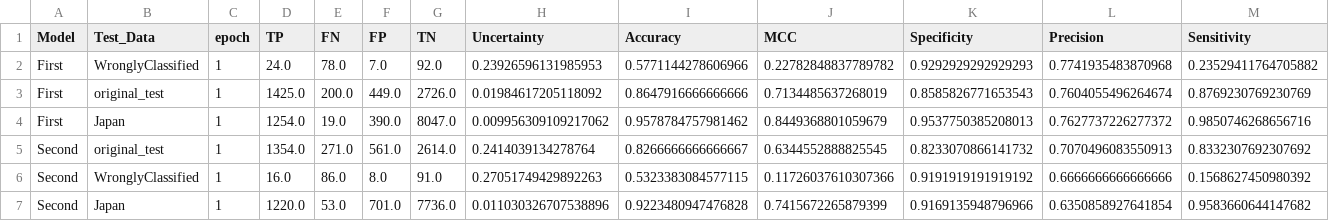
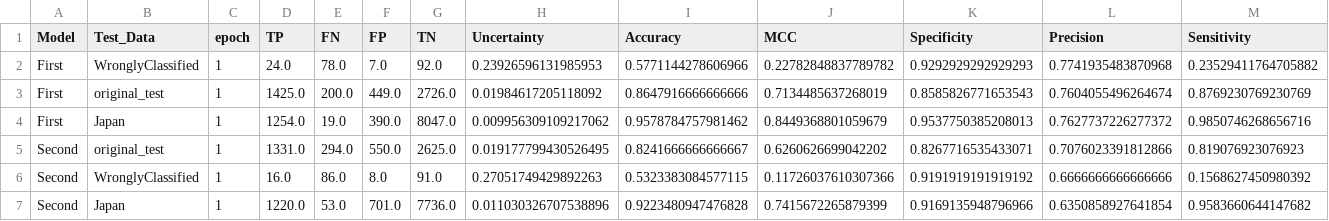
Before and after one commit to zaczaczac5/GCNN_Bayesian, a CSV file: NR-AR/train100epoch_table.csv, drawn as a sheet; only a part is shown; removed rows and columns are numbered as before the commit, all else as after; rows hold the shown columns only; the diff names each change by its address in the sheet, - before the commit and + after, or states it on an @@ line.

Commit message:
Update train100epoch_table.csv

```diff
--- a/NR-AR/train100epoch_table.csv
+++ b/NR-AR/train100epoch_table.csv
-row 5: Second | original_test | 1 | 1354.0 | 271.0 | 561.0 | 2614.0 | 0.2414039134278764 | 0.8266666666666667 | 0.6344552888825545 | 0.8233070866141732 | 0.7070496083550913 | 0.8332307692307692
+row 5: Second | original_test | 1 | 1331.0 | 294.0 | 550.0 | 2625.0 | 0.019177799430526495 | 0.8241666666666667 | 0.6260626699042202 | 0.8267716535433071 | 0.7076023391812866 | 0.819076923076923
```
